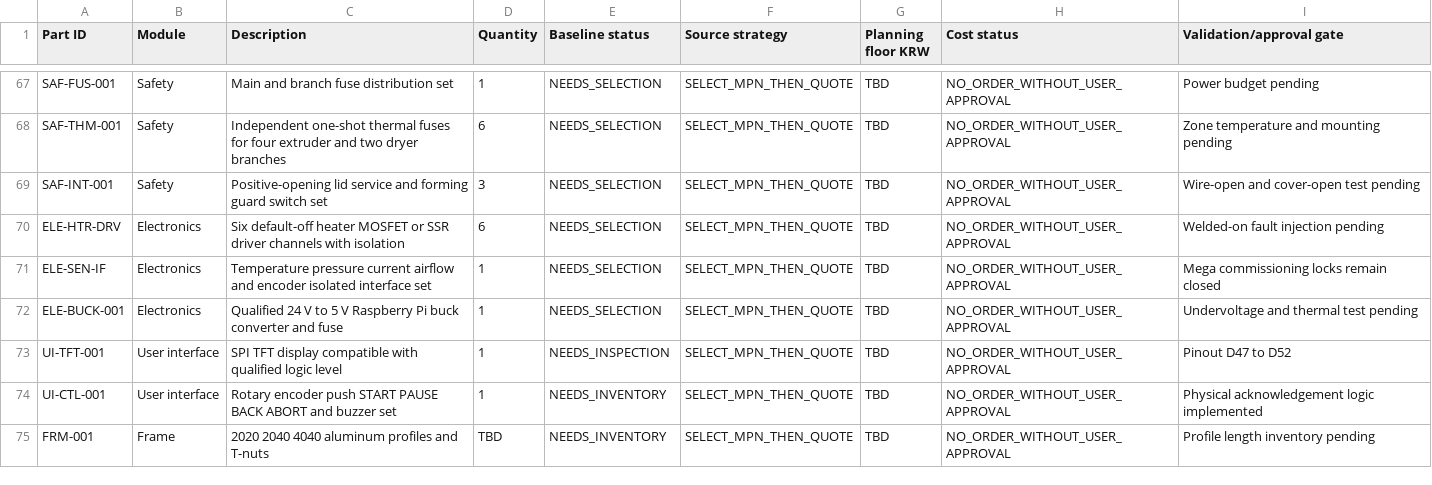
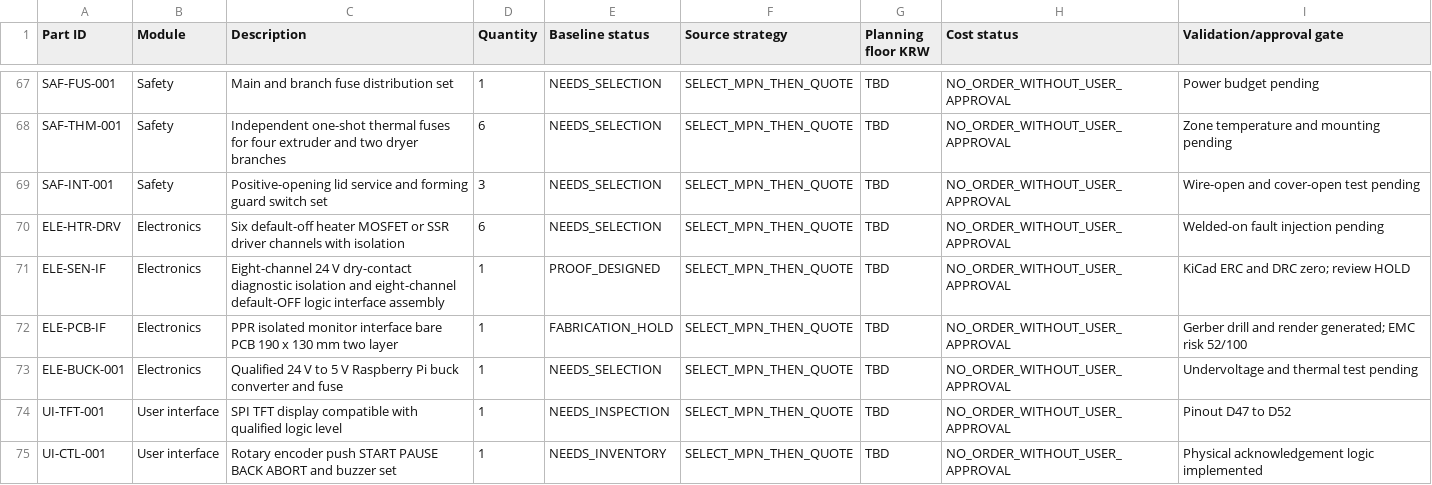
Before and after one commit to snowman0919/PLA-PET-Recycling-Lab, a CSV file: bom/engineering_recommended_design.csv, drawn as a sheet; only a part is shown, gaps mark what is left out; the shorter side is filled out with more unchanged rows.

```diff
--- a/bom/engineering_recommended_design.csv
+++ b/bom/engineering_recommended_design.csv
@@ -70,3 +70,4 @@ SAF-INT-001,Safety,Positive-opening lid service and forming guard switch set,3,N
 ELE-HTR-DRV,Electronics,Six default-off heater MOSFET or SSR driver channels with isolation,6,NEEDS_SELECTION,SELECT_MPN_THEN_QUOTE,TBD,NO_ORDER_WITHOUT_USER_APPROVAL,Welded-on fault injection pending
-ELE-SEN-IF,Electronics,Temperature pressure current airflow and encoder isolated interface set,1,NEEDS_SELECTION,SELECT_MPN_THEN_QUOTE,TBD,NO_ORDER_WITHOUT_USER_APPROVAL,Mega commissioning locks remain closed
+ELE-SEN-IF,Electronics,Eight-channel 24 V dry-contact diagnostic isolation and eight-channel default-OFF logic interface assembly,1,PROOF_DESIGNED,SELECT_MPN_THEN_QUOTE,TBD,NO_ORDER_WITHOUT_USER_APPROVAL,KiCad ERC and DRC zero; review HOLD
+ELE-PCB-IF,Electronics,PPR isolated monitor interface bare PCB 190 x 130 mm two layer,1,FABRICATION_HOLD,SELECT_MPN_THEN_QUOTE,TBD,NO_ORDER_WITHOUT_USER_APPROVAL,Gerber drill and render generated; EMC risk 52/100
 ELE-BUCK-001,Electronics,Qualified 24 V to 5 V Raspberry Pi buck converter and fuse,1,NEEDS_SELECTION,SELECT_MPN_THEN_QUOTE,TBD,NO_ORDER_WITHOUT_USER_APPROVAL,Undervoltage and thermal test pending
```
Also changed, not shown: bom/bom.csv, bom/cost_rollup.csv, 54 other files.
